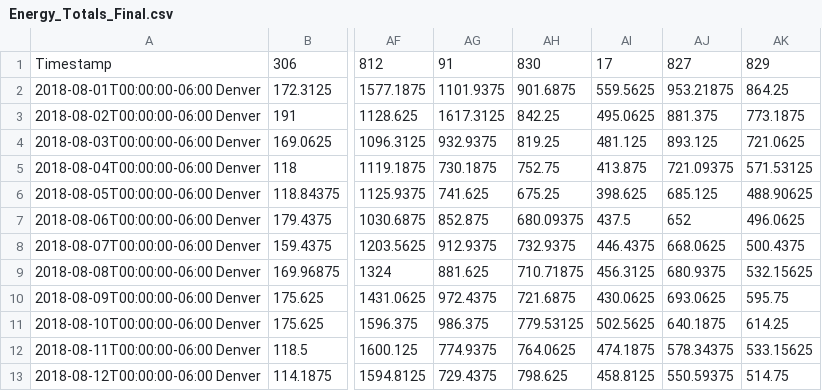
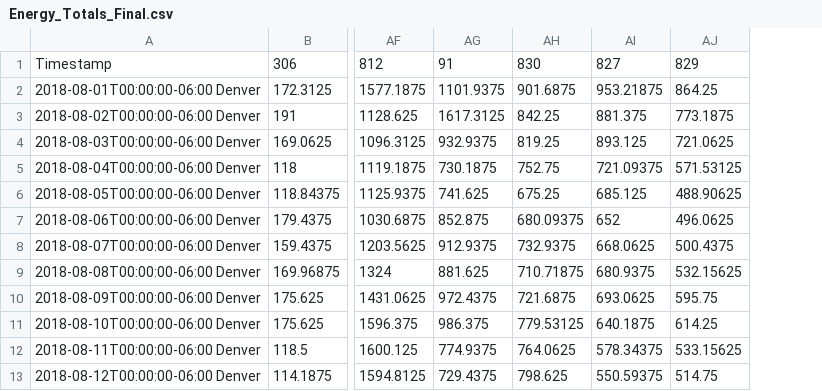
Before and after one commit to Abhilash0112/uofucampusenergyviz, a CSV file: Data_Viz_Project/data/Final_Static_DataSet/Energy_Totals_Final.csv, drawn as a sheet; only a part is shown, gaps mark what is left out; the diff names each change by its address in the sheet, - before the commit and + after, or states it on an @@ line.

```diff
--- a/Data_Viz_Project/data/Final_Static_DataSet/Energy_Totals_Final.csv
+++ b/Data_Viz_Project/data/Final_Static_DataSet/Energy_Totals_Final.csv
-column AI, rows 1-13: 17 | 559.5625 | 495.0625 | 481.125 | 413.875 | 398.625 | 437.5 | 446.4375 | 456.3125 | 430.0625 | 502.5625 | 474.1875 | 458.8125
```
Also changed, not shown: 1 other file.
